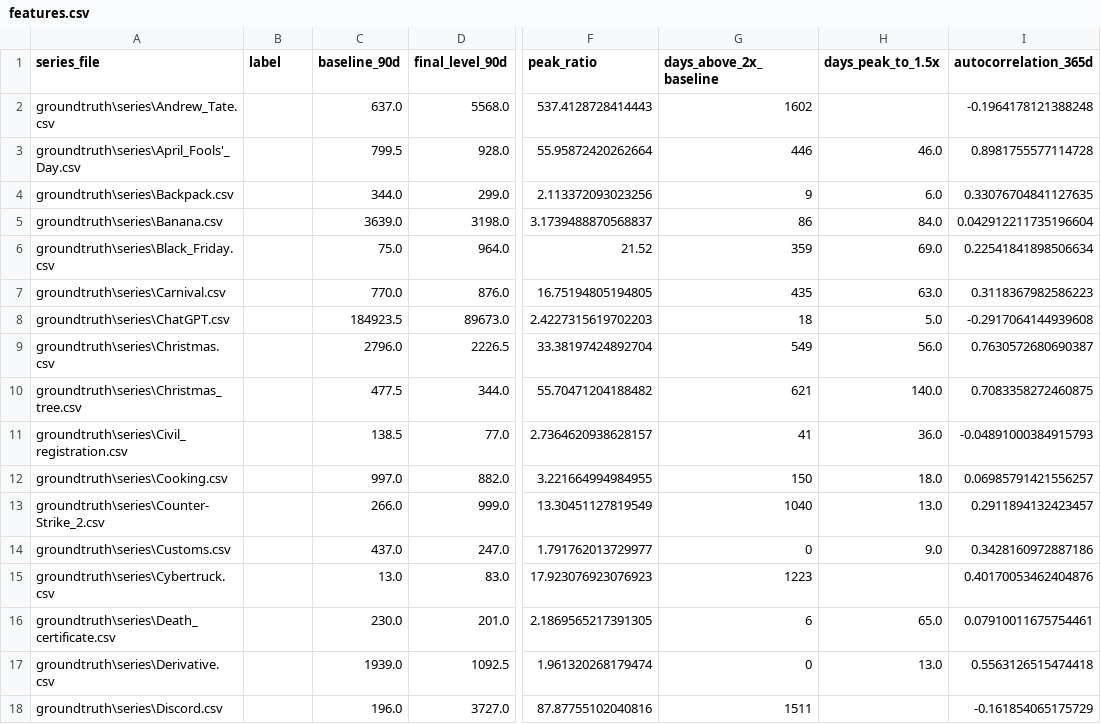
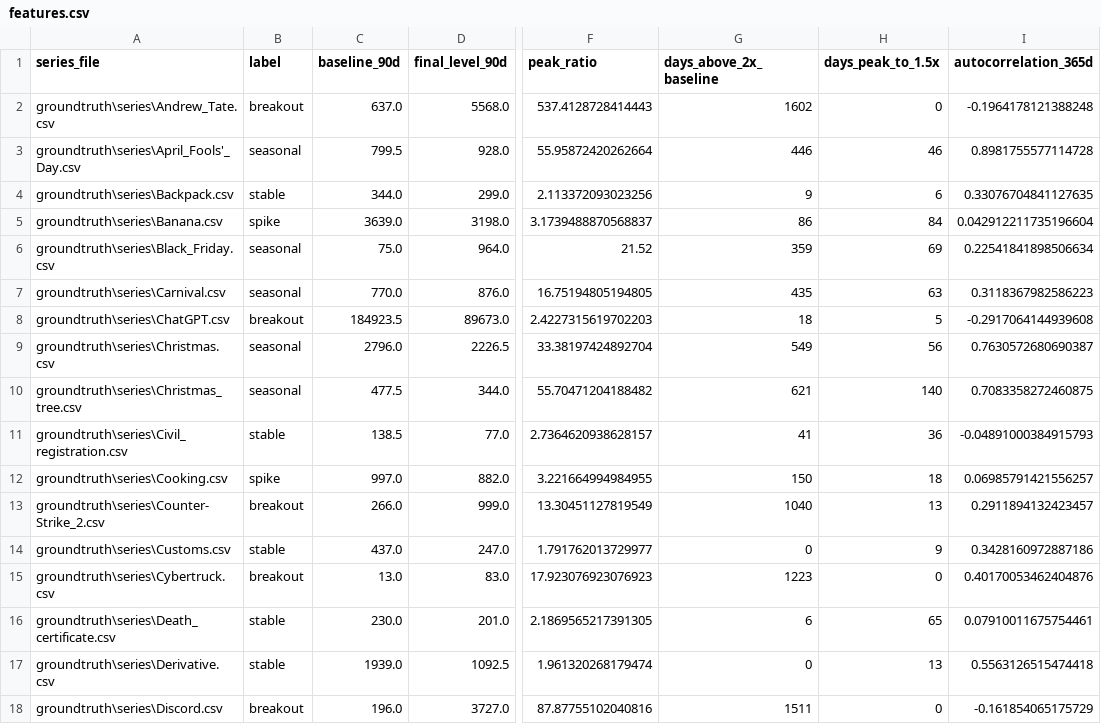
Before and after one commit to DepexL/trend-detection-engine, a CSV file: analysis/features.csv, drawn as a sheet; only a part is shown, gaps mark what is left out; the diff covers the shown part only; the diff names each change by its address in the sheet, - before the commit and + after, or states it on an @@ line.

```diff
--- a/analysis/features.csv
+++ b/analysis/features.csv
-B2 (label): (empty)
+B2 (label): breakout
-H2 (days_peak_to_1.5x): (empty)
+H2 (days_peak_to_1.5x): 0
-B3 (label): (empty)
+B3 (label): seasonal
-H3 (days_peak_to_1.5x): 46.0
+H3 (days_peak_to_1.5x): 46
-B4 (label): (empty)
+B4 (label): stable
-H4 (days_peak_to_1.5x): 6.0
+H4 (days_peak_to_1.5x): 6
-B5 (label): (empty)
+B5 (label): spike
-H5 (days_peak_to_1.5x): 84.0
+H5 (days_peak_to_1.5x): 84
-B6:B7 (label): (empty)
+B6:B7 (label): seasonal
-H6 (days_peak_to_1.5x): 69.0
+H6 (days_peak_to_1.5x): 69
-H7 (days_peak_to_1.5x): 63.0
+H7 (days_peak_to_1.5x): 63
-B8 (label): (empty)
+B8 (label): breakout
-H8 (days_peak_to_1.5x): 5.0
+H8 (days_peak_to_1.5x): 5
-B9:B10 (label): (empty)
+B9:B10 (label): seasonal
-H9 (days_peak_to_1.5x): 56.0
+H9 (days_peak_to_1.5x): 56
-H10 (days_peak_to_1.5x): 140.0
+H10 (days_peak_to_1.5x): 140
-B11 (label): (empty)
+B11 (label): stable
-H11 (days_peak_to_1.5x): 36.0
+H11 (days_peak_to_1.5x): 36
-B12 (label): (empty)
+B12 (label): spike
-H12 (days_peak_to_1.5x): 18.0
+H12 (days_peak_to_1.5x): 18
-B13 (label): (empty)
+B13 (label): breakout
-H13 (days_peak_to_1.5x): 13.0
+H13 (days_peak_to_1.5x): 13
-B14 (label): (empty)
+B14 (label): stable
-H14 (days_peak_to_1.5x): 9.0
+H14 (days_peak_to_1.5x): 9
-B15 (label): (empty)
+B15 (label): breakout
-H15 (days_peak_to_1.5x): (empty)
+H15 (days_peak_to_1.5x): 0
-B16:B17 (label): (empty)
+B16:B17 (label): stable
-H16 (days_peak_to_1.5x): 65.0
+H16 (days_peak_to_1.5x): 65
-H17 (days_peak_to_1.5x): 13.0
+H17 (days_peak_to_1.5x): 13
-B18 (label): (empty)
+B18 (label): breakout
-H18 (days_peak_to_1.5x): (empty)
+H18 (days_peak_to_1.5x): 0
```
Also changed, not shown: 94 edited cells elsewhere in this file, 3 other files.
